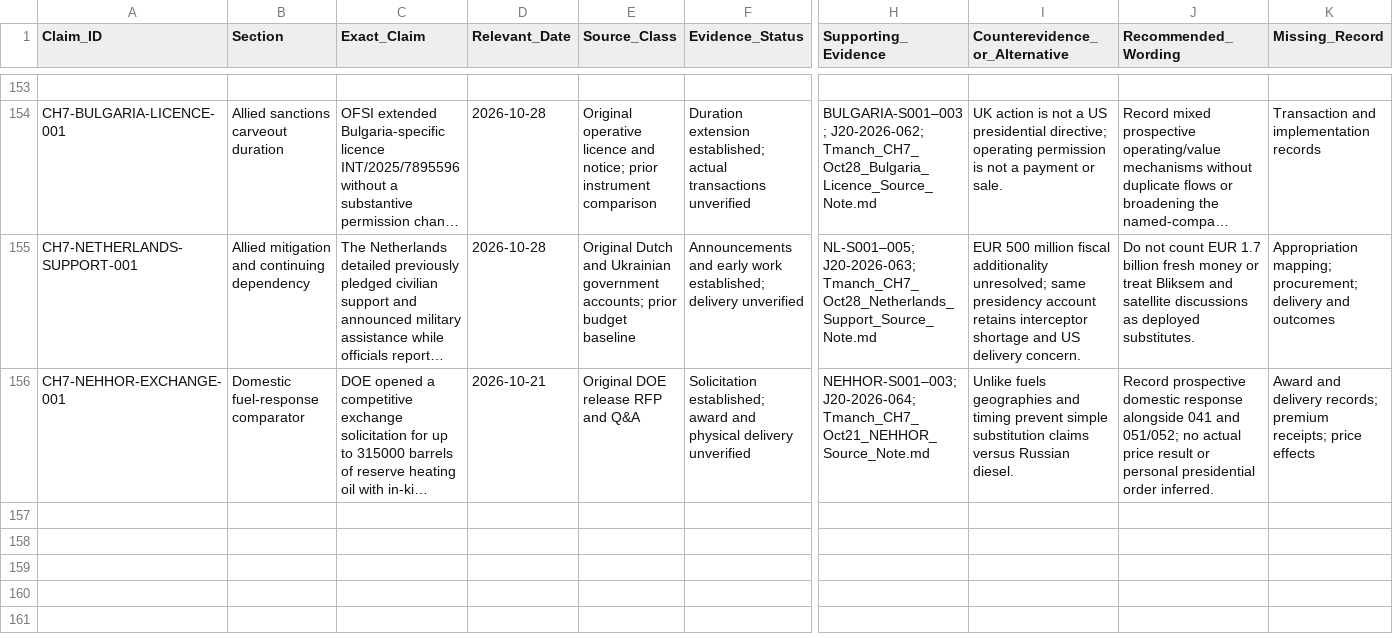
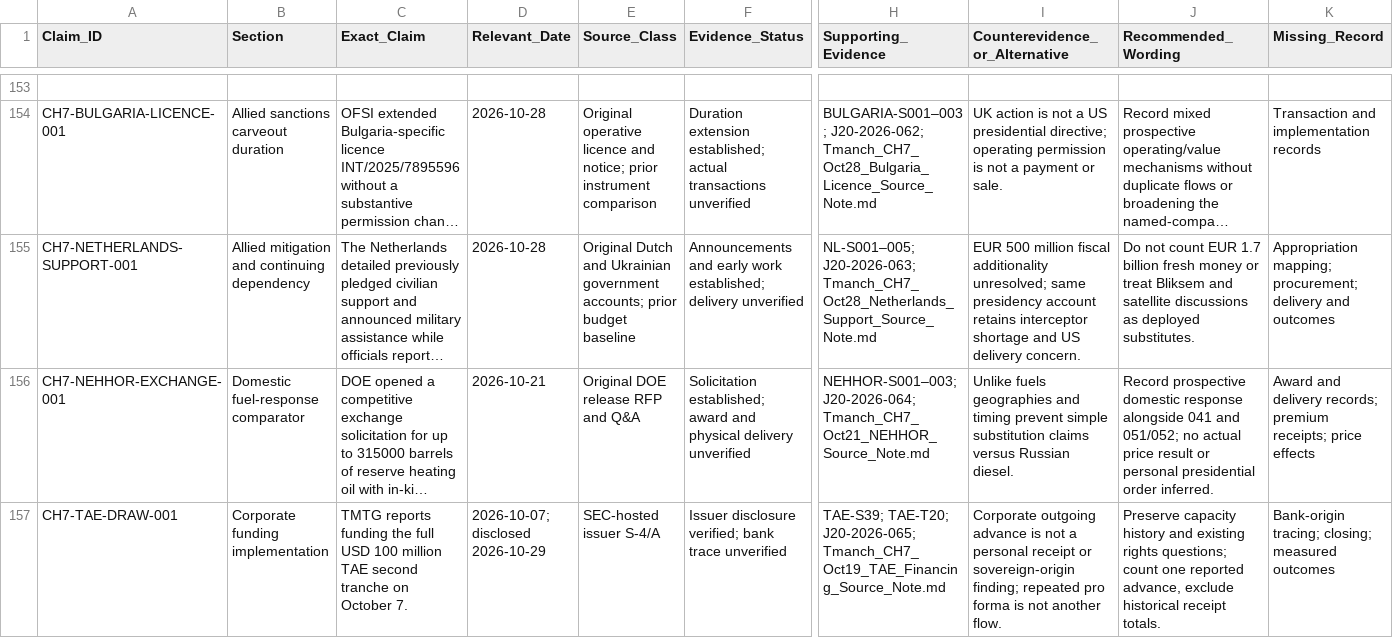
Before and after one commit to mfreeze77/DJT, a CSV file: research-library/Tmanch_CH7_claim_ledger.csv, drawn as a sheet; only a part is shown, gaps mark what is left out; long unchanged cells end in …; rows hold the shown columns only; the diff covers the shown part only; the diff names each change by its address in the sheet, - before the commit and + after, or states it on an @@ line.

Commit message:
Research: verify TAE second tranche and Oct29 implementation updates

```diff
--- a/research-library/Tmanch_CH7_claim_ledger.csv
+++ b/research-library/Tmanch_CH7_claim_ledger.csv
+row 157: CH7-TAE-DRAW-001 | Corporate funding implementation | TMTG reports funding the full USD 100 million TAE second tranche on October 7. | 2026-10-07; disclosed 2026-10-29 | SEC-hosted issuer S-4/A | Issuer disclosure verified; bank trace unverified | TAE-S39; TAE-T20; J20-2026-065; Tmanch_CH7_Oct19_TAE_Financing_Source_Note.md | Corporate outgoing advance is not a personal receipt or sovereign-origin finding; repeated pro forma is not another flow. | Preserve capacity history and existing rights questions; count one reported advance, exclude historical receipt totals. | Bank-origin tracing; closing; measured outcomes
```
Also changed, not shown: 1 added row and 4 edited cells elsewhere in this file, research-library/Tmanch_CH7_J20_event_ledger.csv, research-library/research/tae_financing_2026/transactions.csv, 6 other files.
